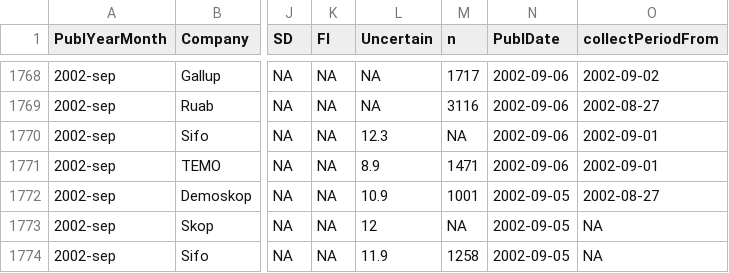
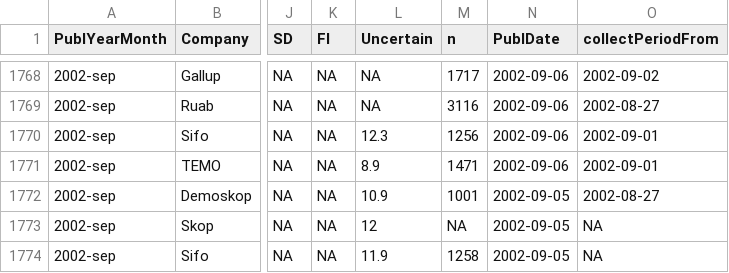
Before and after one commit to MansMeg/SwedishPolls, a CSV file: Data/Polls.csv, drawn as a sheet; only a part is shown, gaps mark what is left out; the diff covers the shown part only; the diff names each change by its address in the sheet, - before the commit and + after, or states it on an @@ line.

```diff
--- a/Data/Polls.csv
+++ b/Data/Polls.csv
-M1770 (n): NA
+M1770 (n): 1256
```
Also changed, not shown: 19 edited cells elsewhere in this file.
